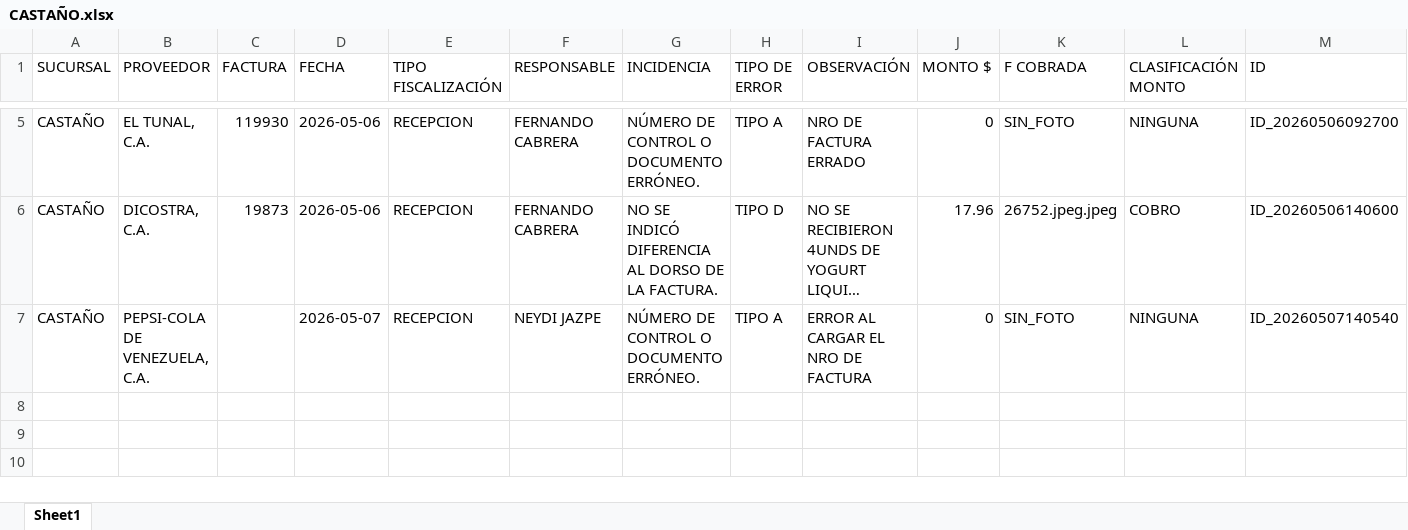
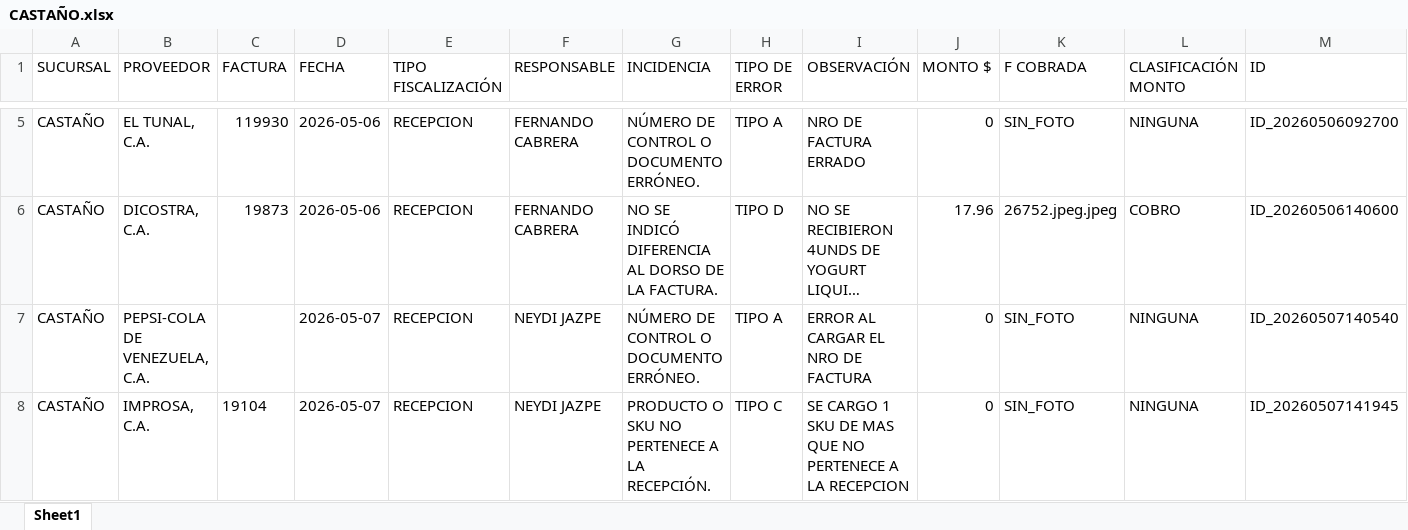
Before and after one commit to monitoreocmi/FISCALIZACION, an Excel workbook: cuadros/MAYO/CASTAÑO.xlsx, sheet Sheet1, drawn as a sheet; only a part is shown, gaps mark what is left out; long unchanged cells end in …; values as stored, in another font and other column widths than the file's, no borders; rows hold the shown columns only; the diff names each change by its address in the sheet, - before the commit and + after, or states it on an @@ line.

```diff
--- a/cuadros/MAYO/CASTAÑO.xlsx (sheet Sheet1)
+++ b/cuadros/MAYO/CASTAÑO.xlsx (sheet Sheet1)
+row 8: CASTAÑO | IMPROSA, C.A. | 19104 | 2026-05-07 | RECEPCION | NEYDI JAZPE | PRODUCTO O SKU NO PERTENECE A LA RECEPCIÓN. | TIPO C | SE CARGO 1 SKU DE MAS QUE NO PERTENECE A LA RECEPCION | 0 | SIN_FOTO | NINGUNA | ID_20260507141945
```
Also changed, not shown: cuadros/MAYO/NAGUANAGUA.xlsx, cuadros/MAYO/SANTA RITA.xlsx.
